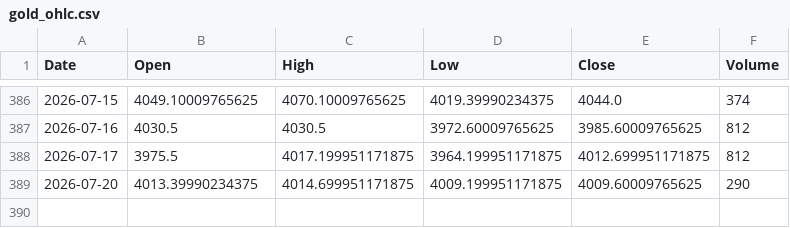
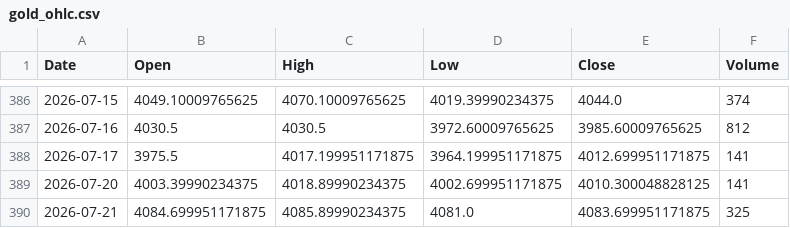
Before and after one commit to geraldinbatubara-cyber/Prediksi-XAU-USD, a CSV file: data/cache/gold_ohlc.csv, drawn as a sheet; only a part is shown, gaps mark what is left out.

```diff
--- a/data/cache/gold_ohlc.csv
+++ b/data/cache/gold_ohlc.csv
@@ -387,3 +387,4 @@ Date,Open,High,Low,Close,Volume
 2026-07-16,4030.5,4030.5,3972.60009765625,3985.60009765625,812
-2026-07-17,3975.5,4017.199951171875,3964.199951171875,4012.699951171875,812
-2026-07-20,4013.39990234375,4014.699951171875,4009.199951171875,4009.60009765625,290
+2026-07-17,3975.5,4017.199951171875,3964.199951171875,4012.699951171875,141
+2026-07-20,4003.39990234375,4018.89990234375,4002.699951171875,4010.300048828125,141
+2026-07-21,4084.699951171875,4085.89990234375,4081.0,4083.699951171875,325
```
Also changed, not shown: data/cache/market_data.csv, 1 other file.
